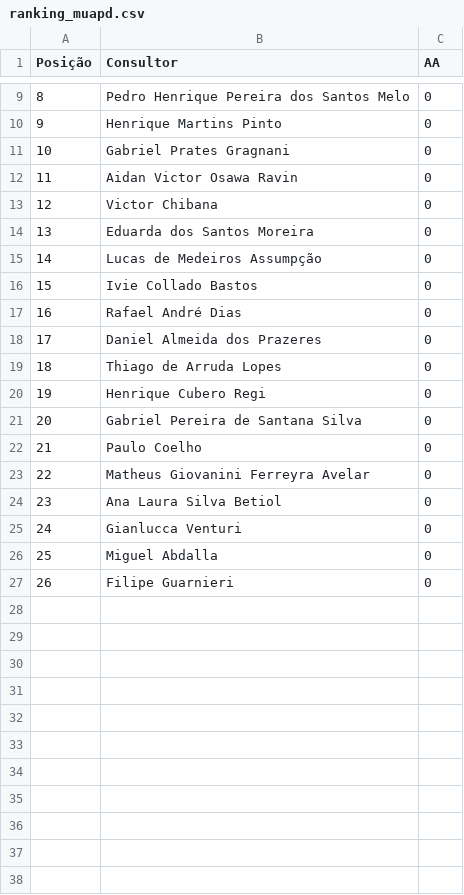
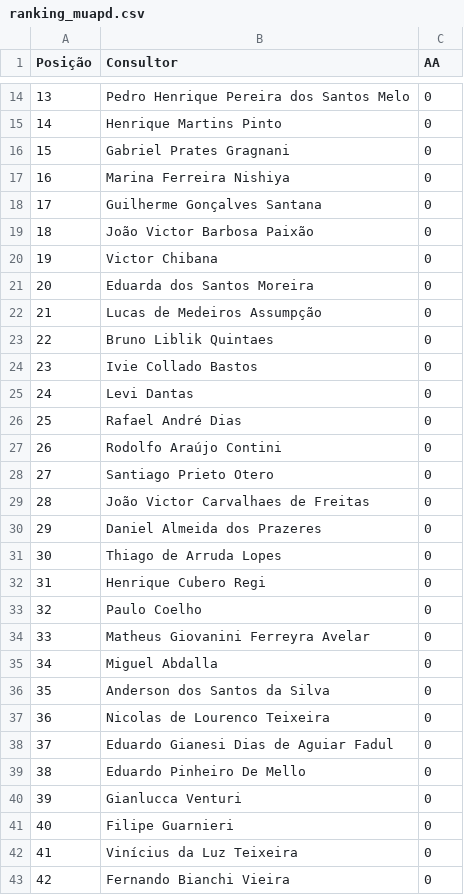
Before and after one commit to sprietootero/gestaoavista-sp1, a CSV file: ranking_muapd.csv, drawn as a sheet; only a part is shown, gaps mark what is left out; removed rows and columns are numbered as before the commit, all else as after; the diff covers the shown part only; the diff names each change by its address in the sheet, - before the commit and + after, or states it on an @@ line.

```diff
--- a/ranking_muapd.csv
+++ b/ranking_muapd.csv
@@ column A (Posição) renumbered between rows 5 and 41 @@
+row 17: 16 | Marina Ferreira Nishiya | 0
+row 18: 17 | Guilherme Gonçalves Santana | 0
-B19 (Consultor): Aidan Victor Osawa Ravin
+B19 (Consultor): João Victor Barbosa Paixão
+row 23: 22 | Bruno Liblik Quintaes | 0
+row 25: 24 | Levi Dantas | 0
+row 27: 26 | Rodolfo Araújo Contini | 0
+row 28: 27 | Santiago Prieto Otero | 0
+row 29: 28 | João Victor Carvalhaes de Freitas | 0
-row 21: 20 | Gabriel Pereira de Santana Silva | 0
@@ row 26 moved to row 35: 34 @@
-B36 (Consultor): Ana Laura Silva Betiol
+B36 (Consultor): Anderson dos Santos da Silva
+row 37: 36 | Nicolas de Lourenco Teixeira | 0
+row 38: 37 | Eduardo Gianesi Dias de Aguiar Fadul | 0
+row 39: 38 | Eduardo Pinheiro De Mello | 0
@@ row 4 moved to row 42: 41 @@
+row 43: 42 | Fernando Bianchi Vieira | 0
```
Also changed, not shown: 10 added rows and 1 moved row elsewhere in this file, dados_extraidos.csv, ranking_7dias.csv, 1 other file.
